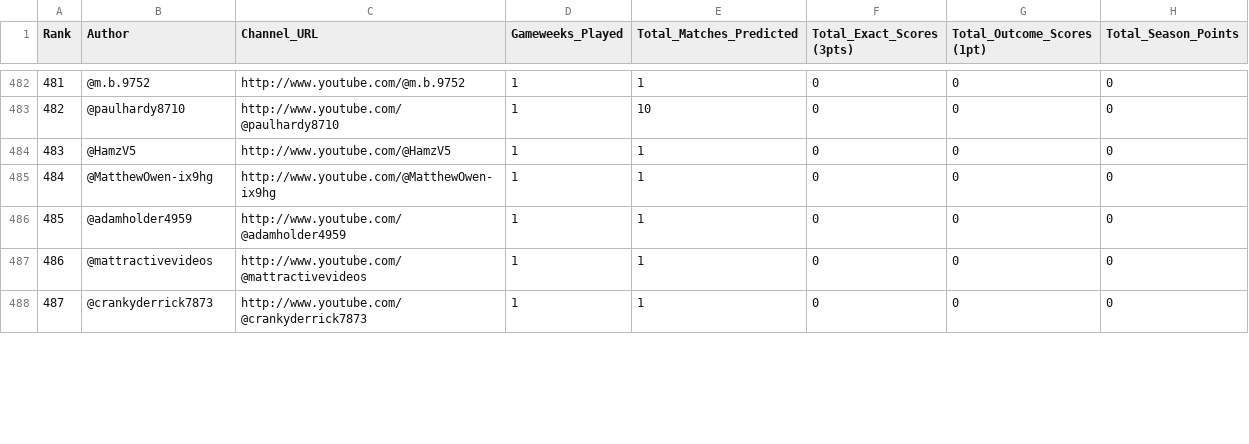
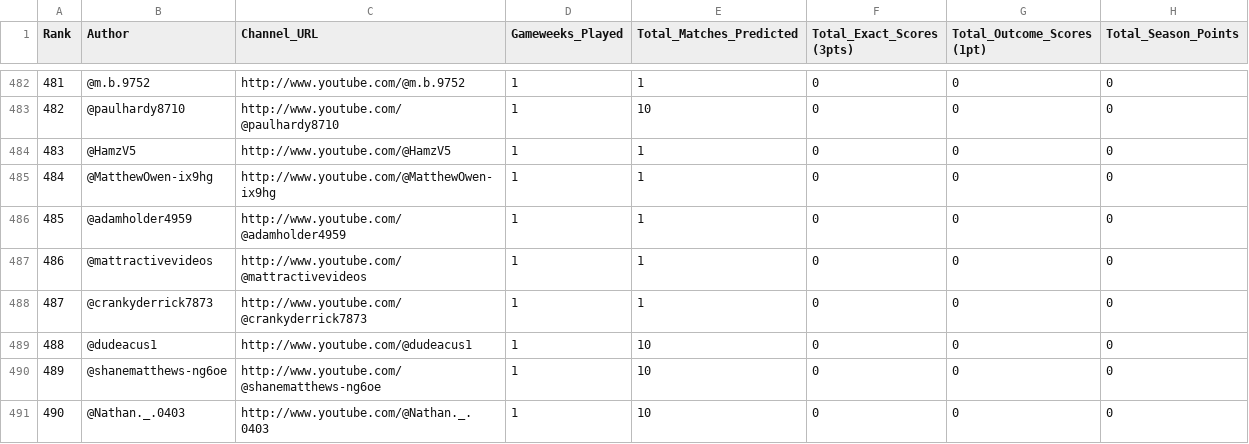
Before and after one commit to AviBomb/premier-league-predictions-tracker, a CSV file: exports/Cumulative_Leaderboard.csv, drawn as a sheet; only a part is shown, gaps mark what is left out; the diff covers the shown part only; the diff names each change by its address in the sheet, - before the commit and + after, or states it on an @@ line.

```diff
--- a/exports/Cumulative_Leaderboard.csv
+++ b/exports/Cumulative_Leaderboard.csv
+row 489: 488 | @dudeacus1 | http://www.youtube.com/@dudeacus1 | 1 | 10 | 0 | 0 | 0
+row 490: 489 | @shanematthews-ng6oe | http://www.youtube.com/@shanematthews-ng6oe | 1 | 10 | 0 | 0 | 0
+row 491: 490 | @Nathan._.0403 | http://www.youtube.com/@Nathan._.0403 | 1 | 10 | 0 | 0 | 0
```
Also changed, not shown: 2 added rows, 8 edited cells and row numbers in column A elsewhere in this file, data/sample_comments_gw3.csv, exports/GW3_Parsed_Predictions.csv, 6 other files.
